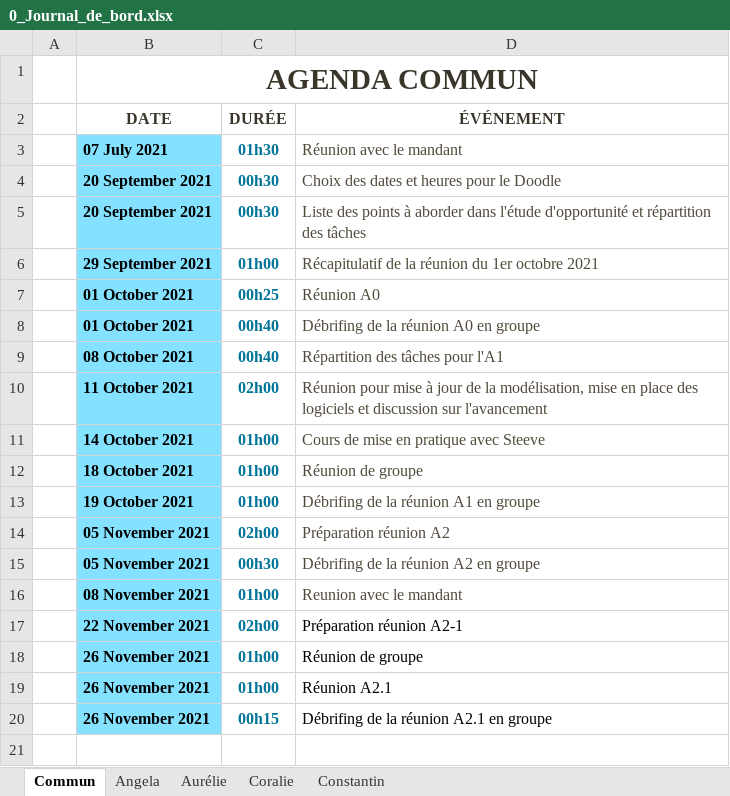
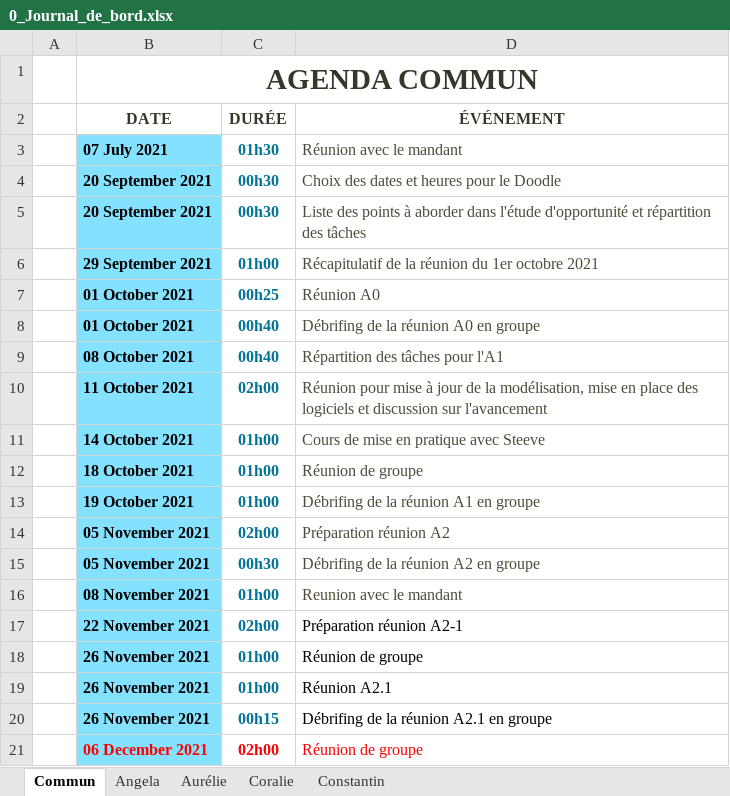
Before and after one commit to ConstantinHrrmn/WavContact, an Excel workbook: Documents/0_Journal_de_bord.xlsx, sheet Commun, drawn as a sheet; values as stored, in another font and other column widths than the file's, no borders; table styles not drawn; the diff names each change by its address in the sheet, - before the commit and + after, or states it on an @@ line.

Commit message:
JDB

```diff
--- a/Documents/0_Journal_de_bord.xlsx (sheet Commun)
+++ b/Documents/0_Journal_de_bord.xlsx (sheet Commun)
+row 21:  | 06 December 2021 | 02h00 | Réunion de groupe
```
